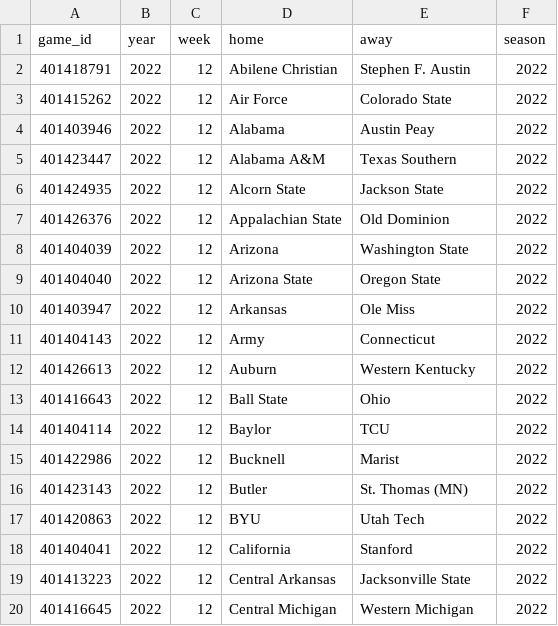
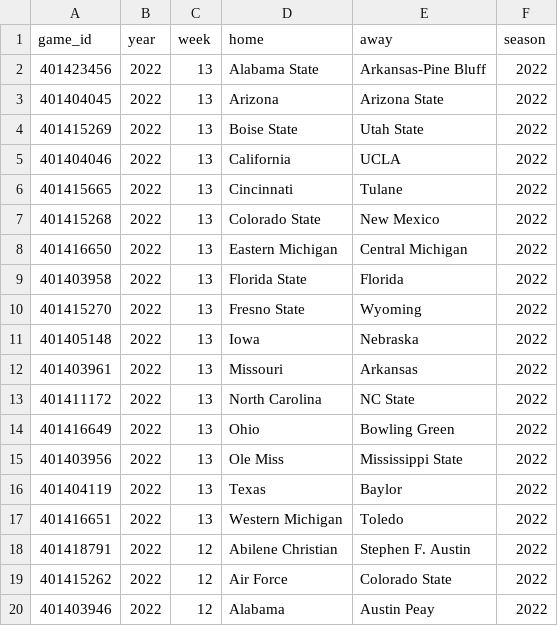
Before and after one commit to sportsdataverse/cfbfastR-data, a CSV file: data/games_in_data_repo.csv, drawn as a sheet; only a part is shown; the shorter side is filled out with more unchanged rows; the diff names each change by its address in the sheet, - before the commit and + after, or states it on an @@ line.

```diff
--- a/data/games_in_data_repo.csv
+++ b/data/games_in_data_repo.csv
+row 2: 401423456 | 2022 | 13 | Alabama State | Arkansas-Pine Bluff | 2022
+row 3: 401404045 | 2022 | 13 | Arizona | Arizona State | 2022
+row 4: 401415269 | 2022 | 13 | Boise State | Utah State | 2022
+row 5: 401404046 | 2022 | 13 | California | UCLA | 2022
+row 6: 401415665 | 2022 | 13 | Cincinnati | Tulane | 2022
+row 7: 401415268 | 2022 | 13 | Colorado State | New Mexico | 2022
+row 8: 401416650 | 2022 | 13 | Eastern Michigan | Central Michigan | 2022
+row 9: 401403958 | 2022 | 13 | Florida State | Florida | 2022
+row 10: 401415270 | 2022 | 13 | Fresno State | Wyoming | 2022
+row 11: 401405148 | 2022 | 13 | Iowa | Nebraska | 2022
+row 12: 401403961 | 2022 | 13 | Missouri | Arkansas | 2022
+row 13: 401411172 | 2022 | 13 | North Carolina | NC State | 2022
+row 14: 401416649 | 2022 | 13 | Ohio | Bowling Green | 2022
+row 15: 401403956 | 2022 | 13 | Ole Miss | Mississippi State | 2022
+row 16: 401404119 | 2022 | 13 | Texas | Baylor | 2022
+row 17: 401416651 | 2022 | 13 | Western Michigan | Toledo | 2022
```
Also changed, not shown: schedules/csv/cfb_schedules_2022.csv, 6 other files.
